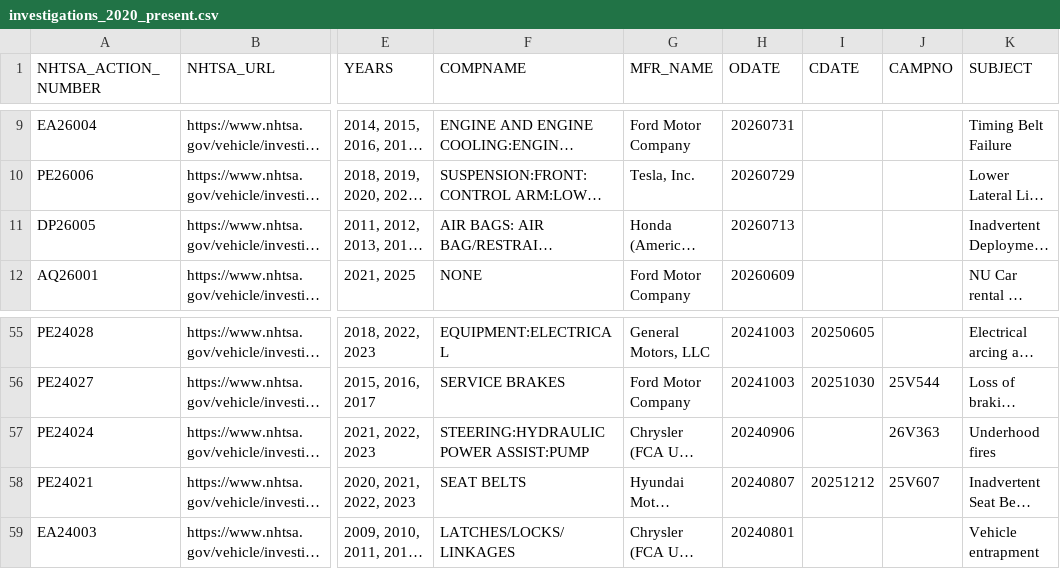
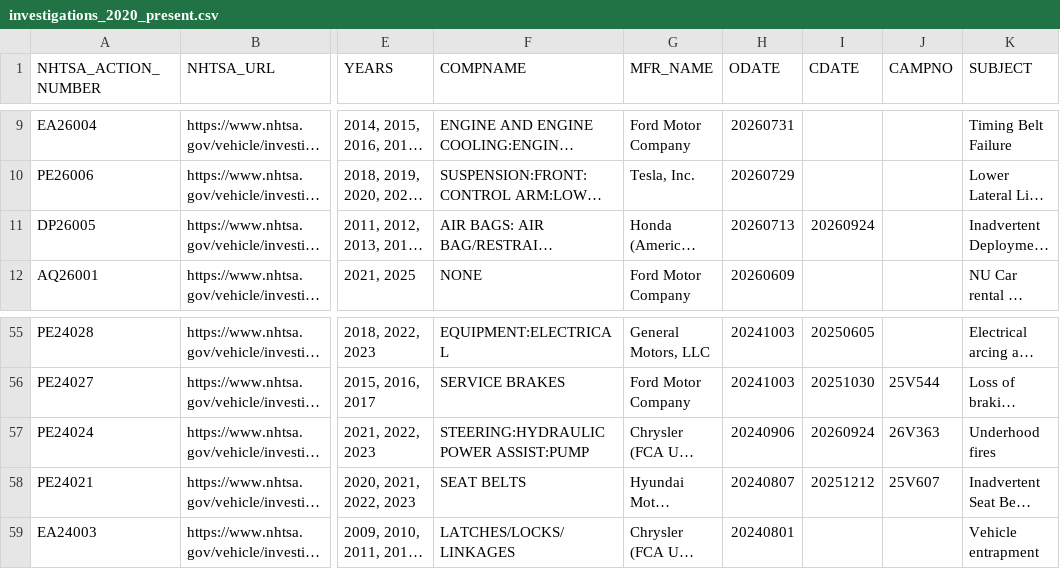
Before and after one commit to grantschwab/recall-tool, a CSV file: investigations_2020_present.csv, drawn as a sheet; only a part is shown, gaps mark what is left out; long unchanged cells end in …; the diff names each change by its address in the sheet, - before the commit and + after, or states it on an @@ line.

```diff
--- a/investigations_2020_present.csv
+++ b/investigations_2020_present.csv
-I11 (CDATE): (empty)
+I11 (CDATE): 20260924
-I57 (CDATE): (empty)
+I57 (CDATE): 20260924
```
Also changed, not shown: recalls_2020_present.csv.
